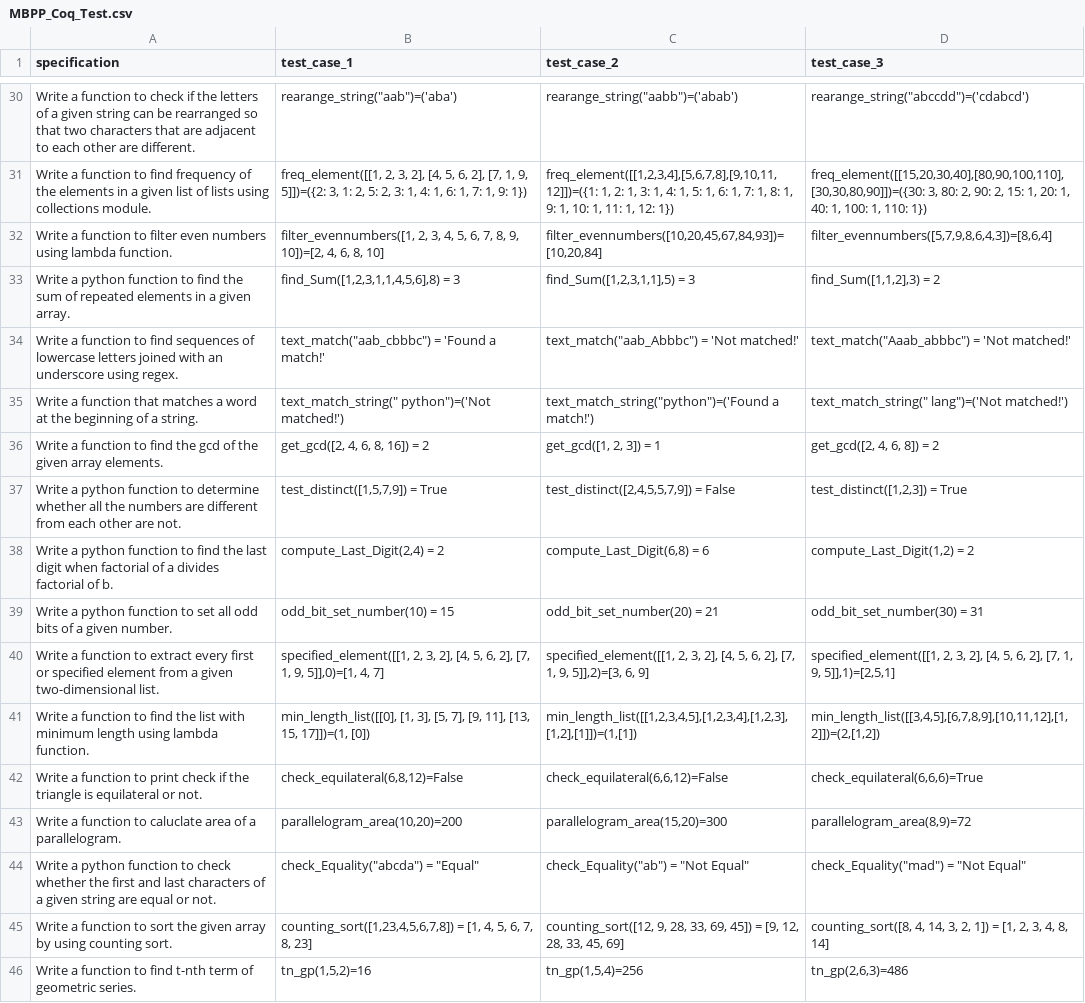
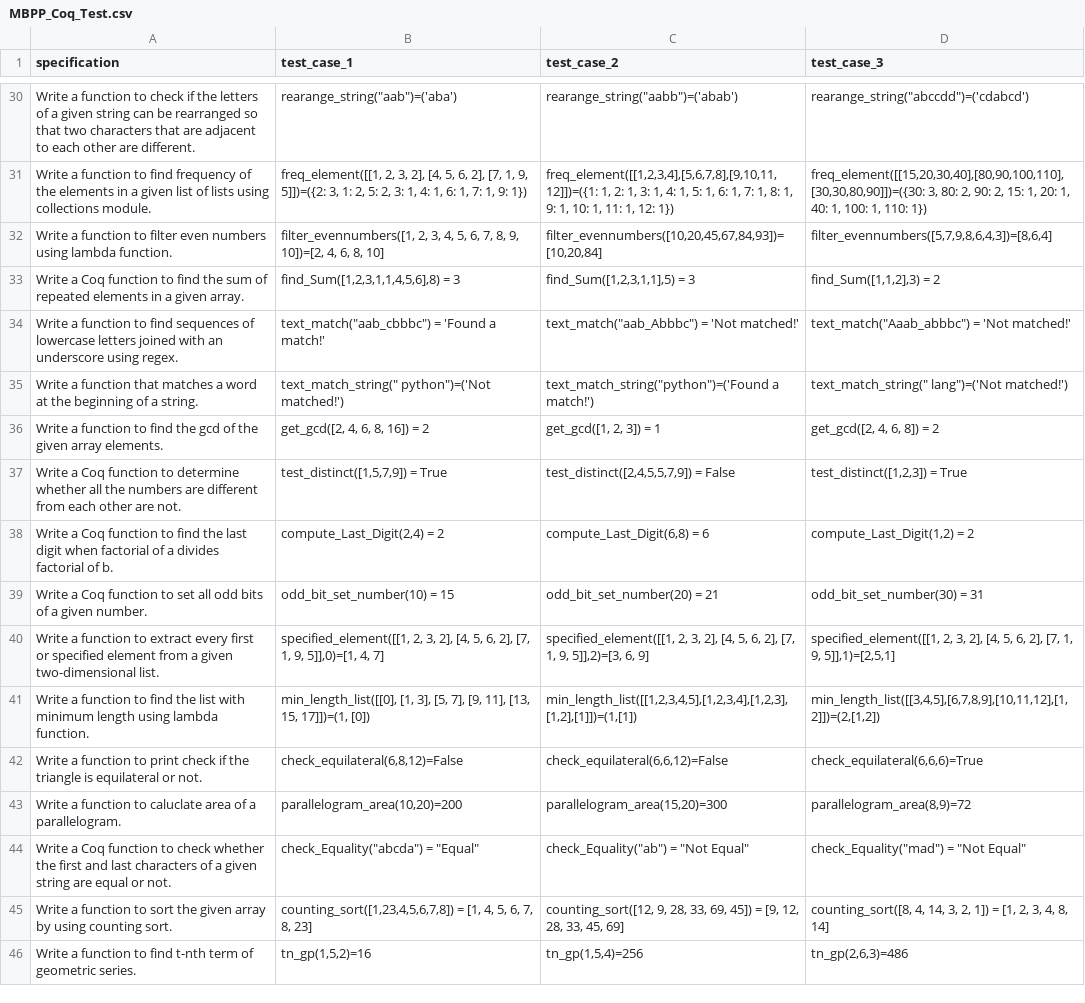
Before and after one commit to ChloeL19/RLVF, a CSV file: MBPP dataset/MBPP_Coq_Test.csv, drawn as a sheet; only a part is shown, gaps mark what is left out; the diff covers the shown part only.

```diff
--- a/MBPP dataset/MBPP_Coq_Test.csv
+++ b/MBPP dataset/MBPP_Coq_Test.csv
@@ -32,3 +32,3 @@ Write a function to find frequency of the elements in a given list of lists usin
 Write a function to filter even numbers using lambda function.,"filter_evennumbers([1, 2, 3, 4, 5, 6, 7, 8, 9, 10])=[2, 4, 6, 8, 10]","filter_evennumbers([10,20,45,67,84,93])=[10,20,84]","filter_evennumbers([5,7,9,8,6,4,3])=[8,6,4]"
-Write a python function to find the sum of repeated elements in a given array.,"find_Sum([1,2,3,1,1,4,5,6],8) = 3","find_Sum([1,2,3,1,1],5) = 3","find_Sum([1,1,2],3) = 2"
+Write a Coq function to find the sum of repeated elements in a given array.,"find_Sum([1,2,3,1,1,4,5,6],8) = 3","find_Sum([1,2,3,1,1],5) = 3","find_Sum([1,1,2],3) = 2"
 Write a function to find sequences of lowercase letters joined with an underscore using regex.,"text_match(""aab_cbbbc"") = 'Found a match!'","text_match(""aab_Abbbc"") = 'Not matched!'","text_match(""Aaab_abbbc"") = 'Not matched!'"
@@ -36,5 +36,5 @@ Write a function that matches a word at the beginning of a string.,"text_match_s
 Write a function to find the gcd of the given array elements.,"get_gcd([2, 4, 6, 8, 16]) = 2","get_gcd([1, 2, 3]) = 1","get_gcd([2, 4, 6, 8]) = 2 "
-Write a python function to determine whether all the numbers are different from each other are not.,"test_distinct([1,5,7,9]) = True","test_distinct([2,4,5,5,7,9]) = False","test_distinct([1,2,3]) = True"
-Write a python function to find the last digit when factorial of a divides factorial of b.,"compute_Last_Digit(2,4) = 2","compute_Last_Digit(6,8) = 6","compute_Last_Digit(1,2) = 2"
-Write a python function to set all odd bits of a given number.,odd_bit_set_number(10) = 15,odd_bit_set_number(20) = 21,odd_bit_set_number(30) = 31
+Write a Coq function to determine whether all the numbers are different from each other are not.,"test_distinct([1,5,7,9]) = True","test_distinct([2,4,5,5,7,9]) = False","test_distinct([1,2,3]) = True"
+Write a Coq function to find the last digit when factorial of a divides factorial of b.,"compute_Last_Digit(2,4) = 2","compute_Last_Digit(6,8) = 6","compute_Last_Digit(1,2) = 2"
+Write a Coq function to set all odd bits of a given number.,odd_bit_set_number(10) = 15,odd_bit_set_number(20) = 21,odd_bit_set_number(30) = 31
 Write a function to extract every first or specified element from a given two-dimensional list.,"specified_element([[1, 2, 3, 2], [4, 5, 6, 2], [7, 1, 9, 5]],0)=[1, 4, 7]","specified_element([[1, 2, 3, 2], [4, 5, 6, 2], [7, 1, 9, 5]],2)=[3, 6, 9]","specified_element([[1, 2, 3, 2], [4, 5, 6, 2], [7, 1, 9, 5]],1)=[2,5,1]"
@@ -43,3 +43,3 @@ Write a function to print check if the triangle is equilateral or not.,"check_eq
 Write a function to caluclate area of a parallelogram.,"parallelogram_area(10,20)=200","parallelogram_area(15,20)=300","parallelogram_area(8,9)=72"
-Write a python function to check whether the first and last characters of a given string are equal or not.,"check_Equality(""abcda"") = ""Equal""","check_Equality(""ab"") = ""Not Equal""","check_Equality(""mad"") = ""Not Equal"""
+Write a Coq function to check whether the first and last characters of a given string are equal or not.,"check_Equality(""abcda"") = ""Equal""","check_Equality(""ab"") = ""Not Equal""","check_Equality(""mad"") = ""Not Equal"""
 Write a function to sort the given array by using counting sort.,"counting_sort([1,23,4,5,6,7,8]) = [1, 4, 5, 6, 7, 8, 23]","counting_sort([12, 9, 28, 33, 69, 45]) = [9, 12, 28, 33, 45, 69]","counting_sort([8, 4, 14, 3, 2, 1]) = [1, 2, 3, 4, 8, 14]"
```
Also changed, not shown: 152 edited cells elsewhere in this file, 5 other files.
